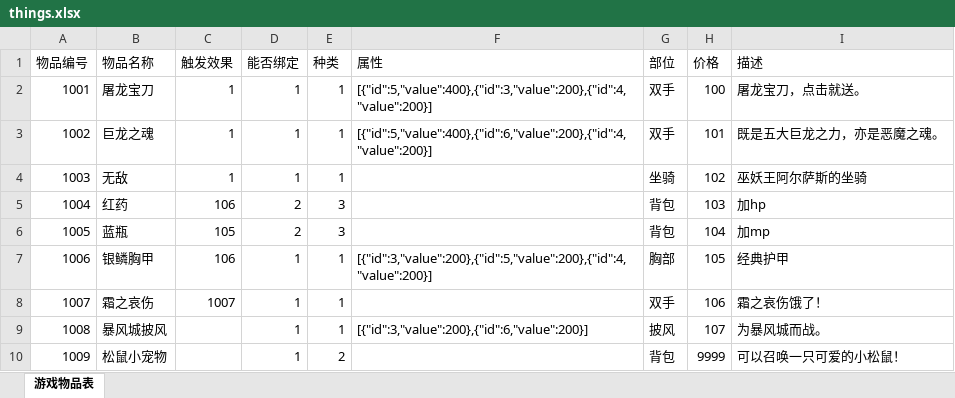
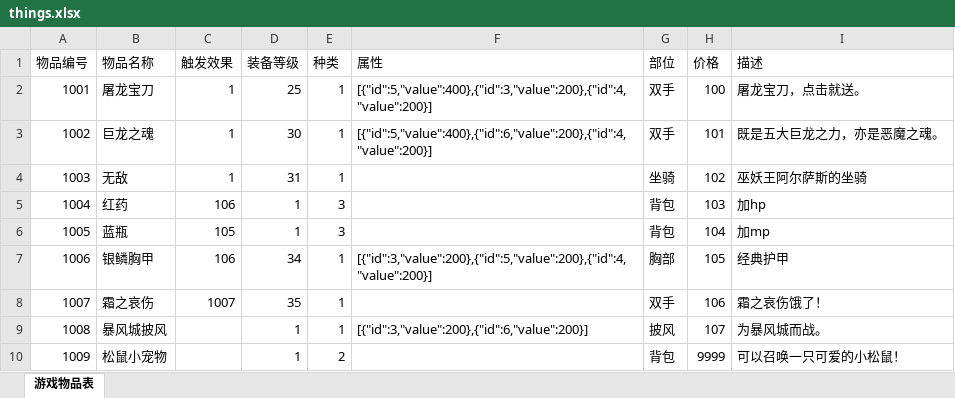
Before and after one commit to gonefuture/mmorpg, an Excel workbook: gameserver/src/main/resources/gameData/things.xlsx, sheet 游戏物品表, drawn as a sheet; values as stored, in another font and other column widths than the file's, no borders; the diff names each change by its address in the sheet, - before the commit and + after, or states it on an @@ line.

```diff
--- a/gameserver/src/main/resources/gameData/things.xlsx (sheet 游戏物品表)
+++ b/gameserver/src/main/resources/gameData/things.xlsx (sheet 游戏物品表)
-D1: 能否绑定
+D1: 装备等级
-D2 (装备等级): 1
+D2 (装备等级): 25
-D3 (装备等级): 1
+D3 (装备等级): 30
-D4 (装备等级): 1
+D4 (装备等级): 31
-D5:D6 (装备等级): 2
+D5:D6 (装备等级): 1
-D7 (装备等级): 1
+D7 (装备等级): 34
-D8 (装备等级): 1
+D8 (装备等级): 35
```
Also changed, not shown: gameserver/src/main/resources/gameData/mission.xlsx, 48 other files.
